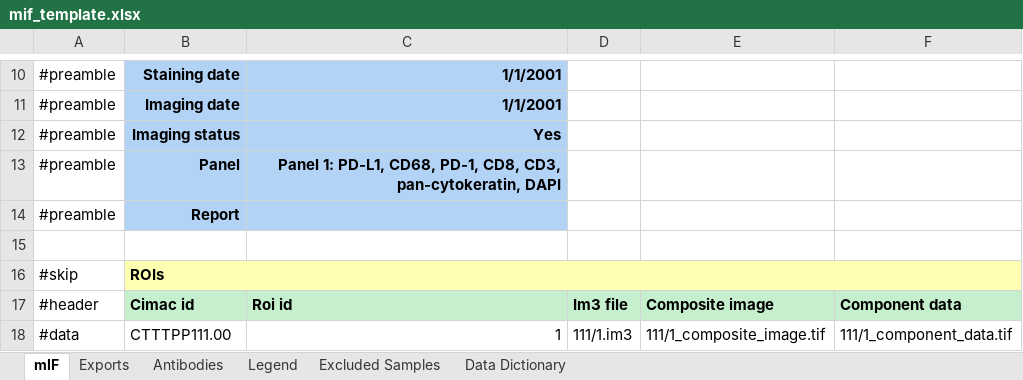
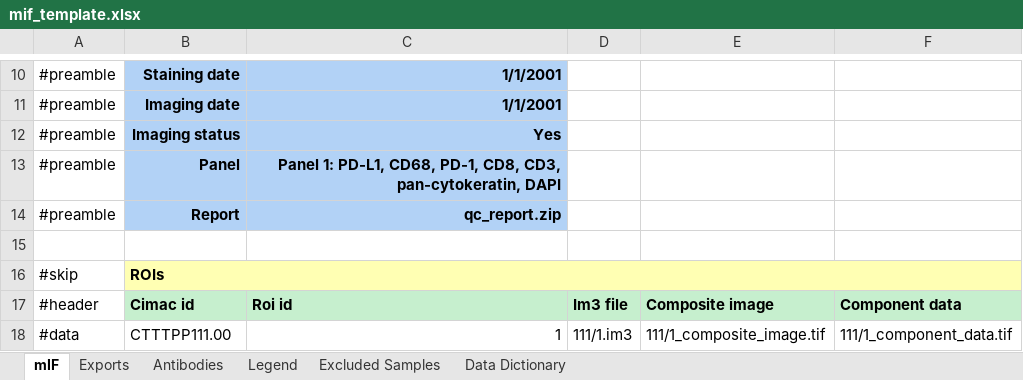
Before and after one commit to CIMAC-CIDC/cidc-schemas, an Excel workbook: template_examples/mif_template.xlsx, sheet mIF, drawn as a sheet; only a part is shown, gaps mark what is left out; values as stored, in another font and other column widths than the file's, no borders; the diff names each change by its address in the sheet, - before the commit and + after, or states it on an @@ line.

Commit message:
CIDC-1127 add report to mif_assay schema

```diff
--- a/template_examples/mif_template.xlsx (sheet mIF)
+++ b/template_examples/mif_template.xlsx (sheet mIF)
-C14: (empty)
+C14: qc_report.zip
```
Also changed, not shown: 2 other files.
